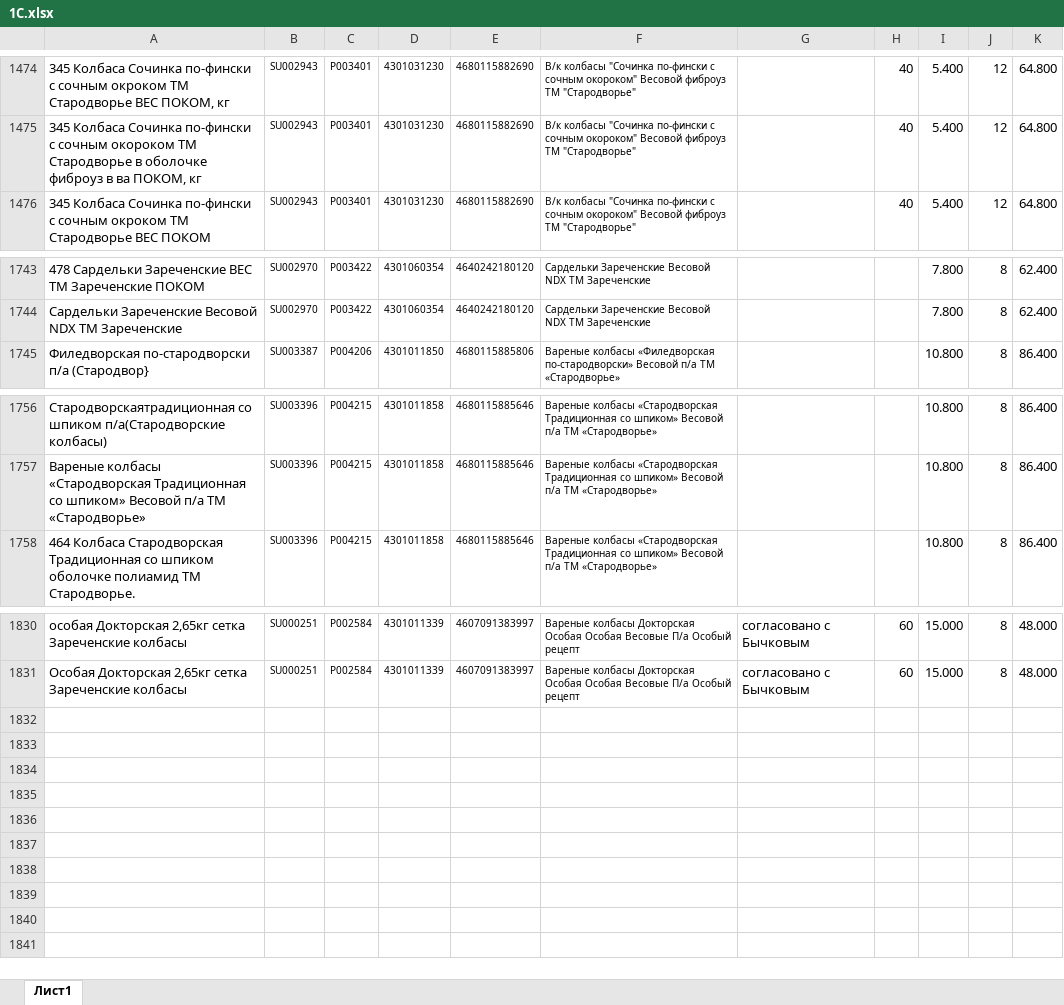
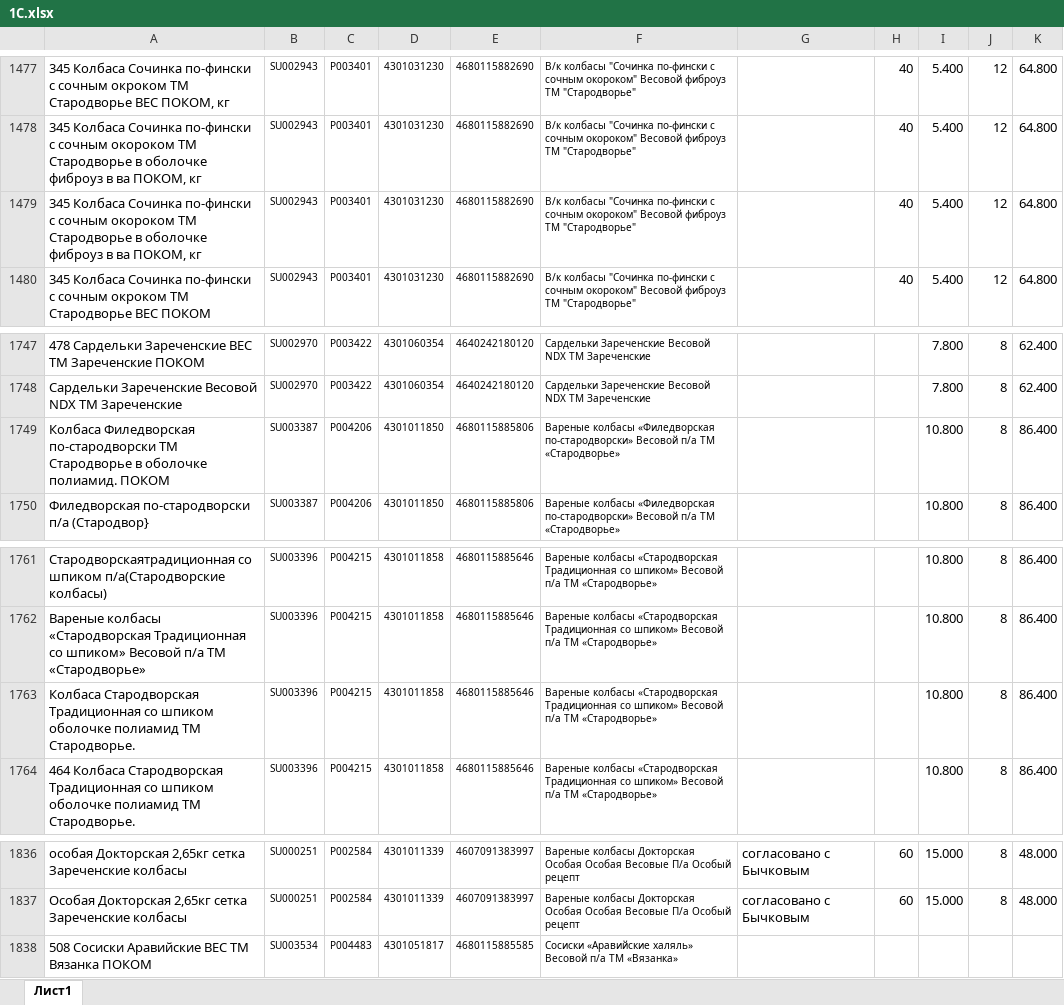
Before and after one commit to Fejanin/pokom_ki, an Excel workbook: moduls/1С.xlsx, sheet Лист1, drawn as a sheet; only a part is shown, gaps mark what is left out; values as stored, in another font and other column widths than the file's, no borders; the diff covers the shown part only; the diff names each change by its address in the sheet, - before the commit and + after, or states it on an @@ line.

```diff
--- a/moduls/1С.xlsx (sheet Лист1)
+++ b/moduls/1С.xlsx (sheet Лист1)
+row 1479: 345 Колбаса Сочинка по-фински с сочным окороком ТМ Стародворье в оболочке фиброуз в ва ПОКОМ, кг | SU002943 | P003401 | 4301031230 | 4680115882690 | В/к колбасы "Сочинка по-фински с сочным окороком" Весовой фиброуз ТМ "Стародворье" |  | 40 | 5.400 | 12 | 64.800
+row 1749: Колбаса Филедворская по-стародворски ТМ Стародворье в оболочке полиамид. ПОКОМ | SU003387 | P004206 | 4301011850 | 4680115885806 | Вареные колбасы «Филедворская по-стародворски» Весовой п/а ТМ «Стародворье» |  |  | 10.800 | 8 | 86.400
+row 1763: Колбаса Стародворская Традиционная со шпиком оболочке полиамид ТМ Стародворье. | SU003396 | P004215 | 4301011858 | 4680115885646 | Вареные колбасы «Стародворская Традиционная со шпиком» Весовой п/а ТМ «Стародворье» |  |  | 10.800 | 8 | 86.400
+row 1838: 508 Сосиски Аравийские ВЕС ТМ Вязанка ПОКОМ | SU003534 | P004483 | 4301051817 | 4680115885585 | Сосиски «Аравийские халяль» Весовой п/а ТМ «Вязанка»
```
Also changed, not shown: 3 added rows, 80 edited cells and cell formats elsewhere in this sheet, formulas that keep their value, 20 other files.
